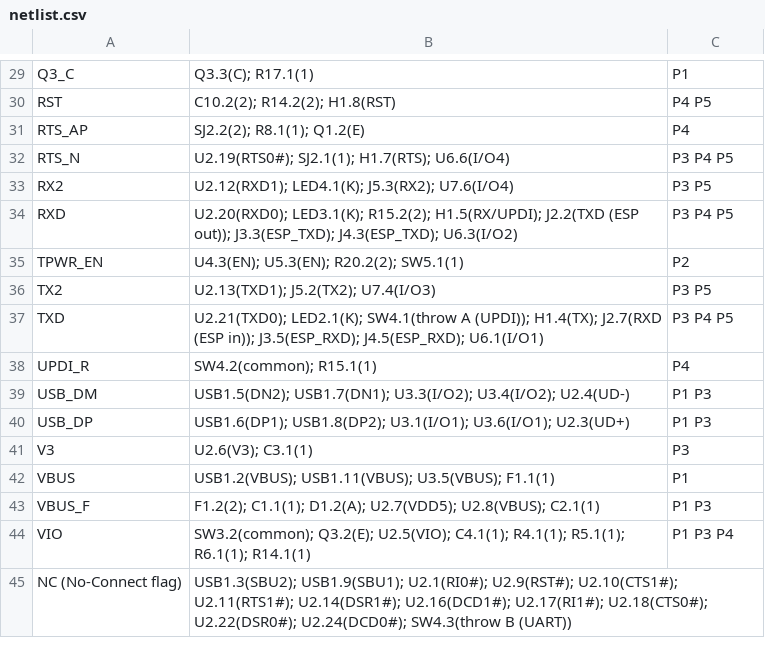
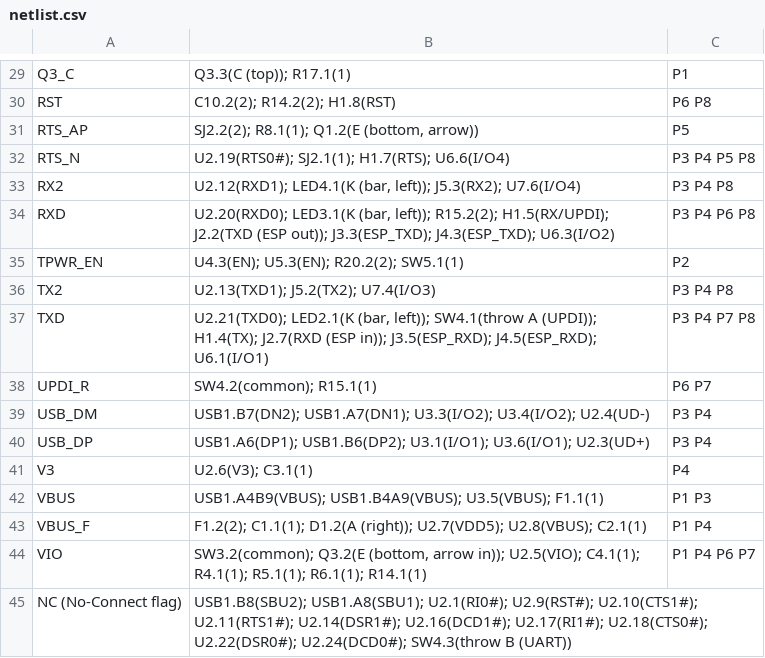
Before and after one commit to ElectroIoT/Universal-USB-Flasher-V2, a CSV file: hardware/netlist.csv, drawn as a sheet; only a part is shown, gaps mark what is left out; the diff covers the shown part only; the diff names each change by its address in the sheet, - before the commit and + after, or states it on an @@ line.

```diff
--- a/hardware/netlist.csv
+++ b/hardware/netlist.csv
-B29: Q3.3(C); R17.1(1)
+B29: Q3.3(C (top)); R17.1(1)
-C30: P4 P5
+C30: P6 P8
-B31: SJ2.2(2); R8.1(1); Q1.2(E)
+B31: SJ2.2(2); R8.1(1); Q1.2(E (bottom, arrow))
-C31: P4
+C31: P5
-C32: P3 P4 P5
+C32: P3 P4 P5 P8
-B33: U2.12(RXD1); LED4.1(K); J5.3(RX2); U7.6(I/O4)
+B33: U2.12(RXD1); LED4.1(K (bar, left)); J5.3(RX2); U7.6(I/O4)
-C33: P3 P5
+C33: P3 P4 P8
-B34: U2.20(RXD0); LED3.1(K); R15.2(2); H1.5(RX/UPDI);…
+B34: U2.20(RXD0); LED3.1(K (bar, left)); R15.2(2); H1.5(RX/UPDI);…
-C34: P3 P4 P5
+C34: P3 P4 P6 P8
-C36: P3 P5
+C36: P3 P4 P8
-B37: U2.21(TXD0); LED2.1(K); SW4.1(throw A…
+B37: U2.21(TXD0); LED2.1(K (bar, left)); SW4.1(throw A…
-C37: P3 P4 P5
+C37: P3 P4 P7 P8
-C38: P4
+C38: P6 P7
-B39: USB1.5(DN2); USB1.7(DN1); U3.3(I/O2); U3.4(I/O2);…
+B39: USB1.B7(DN2); USB1.A7(DN1); U3.3(I/O2); U3.4(I/O2);…
-C39:C40: P1 P3
+C39:C40: P3 P4
-B40: USB1.6(DP1); USB1.8(DP2); U3.1(I/O1); U3.6(I/O1);…
+B40: USB1.A6(DP1); USB1.B6(DP2); U3.1(I/O1); U3.6(I/O1);…
-C41: P3
+C41: P4
-B42: USB1.2(VBUS); USB1.11(VBUS); U3.5(VBUS); F1.1(1)
+B42: USB1.A4B9(VBUS); USB1.B4A9(VBUS); U3.5(VBUS); F1.1(1)
-C42: P1
+C42: P1 P3
-B43: F1.2(2); C1.1(1); D1.2(A); U2.7(VDD5); U2.8(VBUS);…
+B43: F1.2(2); C1.1(1); D1.2(A (right)); U2.7(VDD5); U2.8(VBUS);…
-C43: P1 P3
+C43: P1 P4
-B44: SW3.2(common); Q3.2(E); U2.5(VIO); C4.1(1);…
+B44: SW3.2(common); Q3.2(E (bottom, arrow in)); U2.5(VIO); C4.1(1);…
-C44: P1 P3 P4
+C44: P1 P4 P6 P7
-B45: USB1.3(SBU2); USB1.9(SBU1); U2.1(RI0#); U2.9(RST#);…
+B45: USB1.B8(SBU2); USB1.A8(SBU1); U2.1(RI0#); U2.9(RST#);…
```
Also changed, not shown: 37 edited cells elsewhere in this file, 7 other files.
